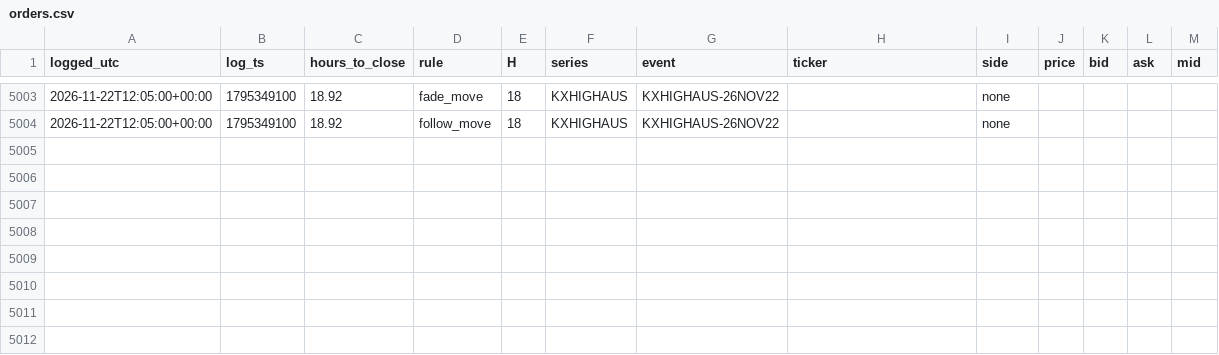
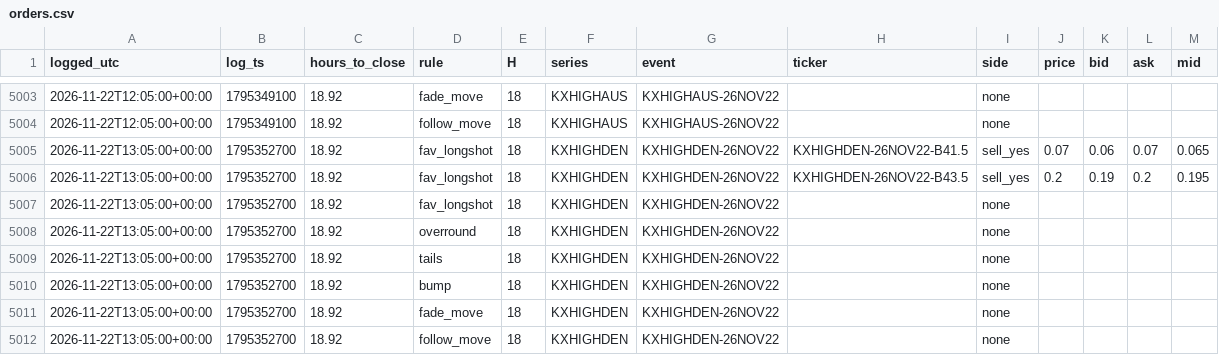
Before and after one commit to andyxing00888/personal-site, a CSV file: paper/data/orders.csv, drawn as a sheet; only a part is shown, gaps mark what is left out.

Commit message:
paper: 2026-11-22T13:05Z

```diff
--- a/paper/data/orders.csv
+++ b/paper/data/orders.csv
@@ -5004 +5004,9 @@ logged_utc,log_ts,hours_to_close,rule,H,series,event,ticker,side,price,bid,ask,m
 2026-11-22T12:05:00+00:00,1795349100,18.92,follow_move,18,KXHIGHAUS,KXHIGHAUS-26NOV22,,none,,,,
+2026-11-22T13:05:00+00:00,1795352700,18.92,fav_longshot,18,KXHIGHDEN,KXHIGHDEN-26NOV22,KXHIGHDEN-26NOV22-B41.5,sell_yes,0.07,0.06,0.07,0.065
+2026-11-22T13:05:00+00:00,1795352700,18.92,fav_longshot,18,KXHIGHDEN,KXHIGHDEN-26NOV22,KXHIGHDEN-26NOV22-B43.5,sell_yes,0.2,0.19,0.2,0.195
+2026-11-22T13:05:00+00:00,1795352700,18.92,fav_longshot,18,KXHIGHDEN,KXHIGHDEN-26NOV22,,none,,,,
+2026-11-22T13:05:00+00:00,1795352700,18.92,overround,18,KXHIGHDEN,KXHIGHDEN-26NOV22,,none,,,,
+2026-11-22T13:05:00+00:00,1795352700,18.92,tails,18,KXHIGHDEN,KXHIGHDEN-26NOV22,,none,,,,
+2026-11-22T13:05:00+00:00,1795352700,18.92,bump,18,KXHIGHDEN,KXHIGHDEN-26NOV22,,none,,,,
+2026-11-22T13:05:00+00:00,1795352700,18.92,fade_move,18,KXHIGHDEN,KXHIGHDEN-26NOV22,,none,,,,
+2026-11-22T13:05:00+00:00,1795352700,18.92,follow_move,18,KXHIGHDEN,KXHIGHDEN-26NOV22,,none,,,,
```
Also changed, not shown: paper/data/consistency.csv, 1 other file.
